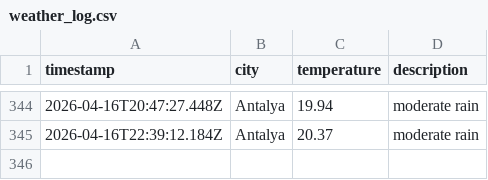
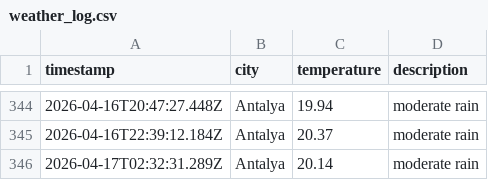
Before and after one commit to Mohab-Khalifa/weatherAppJS, a CSV file: data/weather_log.csv, drawn as a sheet; only a part is shown, gaps mark what is left out.

```diff
--- a/data/weather_log.csv
+++ b/data/weather_log.csv
@@ -345 +345,2 @@ timestamp,city,temperature,description
 2026-04-16T22:39:12.184Z,Antalya,20.37,moderate rain
+2026-04-17T02:32:31.289Z,Antalya,20.14,moderate rain
```
Also changed, not shown: 1 other file.
